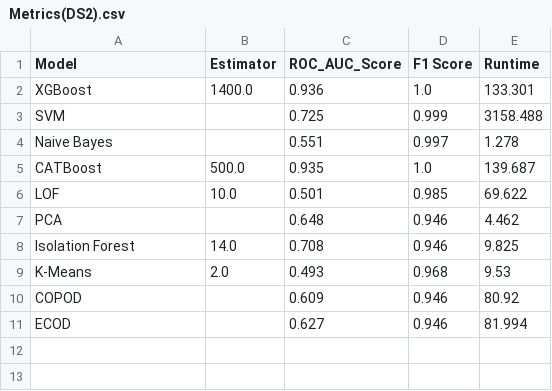
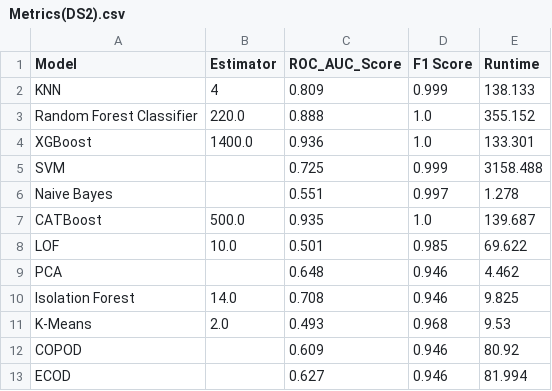
Before and after one commit to Enis15/anomalydetection, a CSV file: results/Metrics(DS2).csv, drawn as a sheet.

Commit message:
RESULTSSS

```diff
--- a/results/Metrics(DS2).csv
+++ b/results/Metrics(DS2).csv
@@ -1,2 +1,4 @@
 Model,Estimator,ROC_AUC_Score,F1 Score,Runtime
+KNN,4,0.809,0.999,138.133
+Random Forest Classifier,220.0,0.888,1.0,355.152
 XGBoost,1400.0,0.936,1.0,133.301
```
Also changed, not shown: models/catboost_info/learn_error.tsv, models/catboost_info/time_left.tsv, 12 other files.
